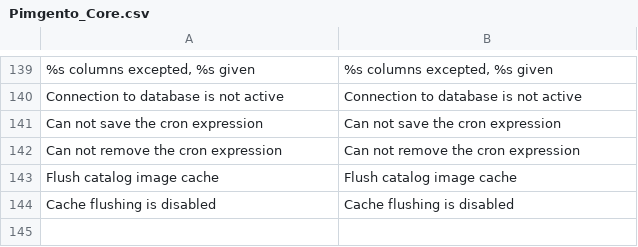
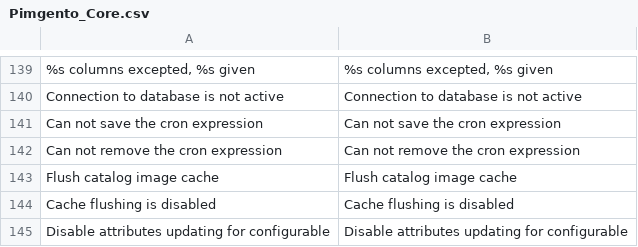
Before and after one commit to Agence-DnD/PIMGento, a CSV file: app/locale/en_US/Pimgento_Core.csv, drawn as a sheet; only a part is shown, gaps mark what is left out.

```diff
--- a/app/locale/en_US/Pimgento_Core.csv
+++ b/app/locale/en_US/Pimgento_Core.csv
@@ -144 +144,2 @@
 "Cache flushing is disabled","Cache flushing is disabled"
+"Disable attributes updating for configurable","Disable attributes updating for configurable"
```
Also changed, not shown: app/locale/fr_FR/Pimgento_Core.csv, 7 other files.
